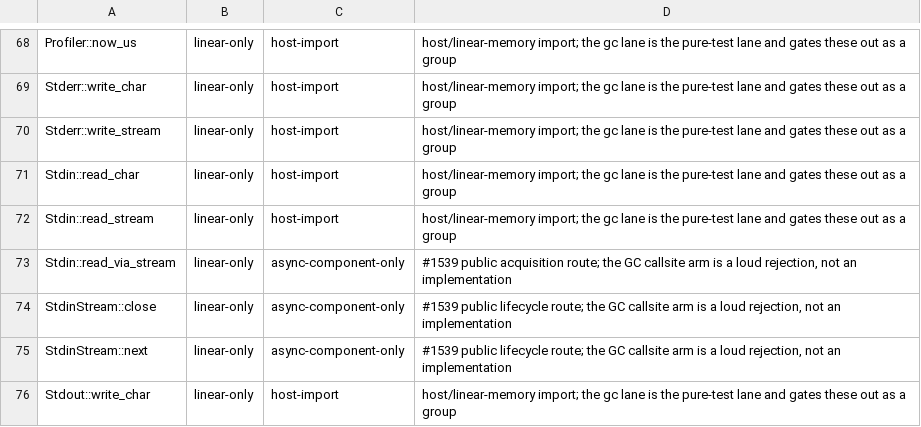
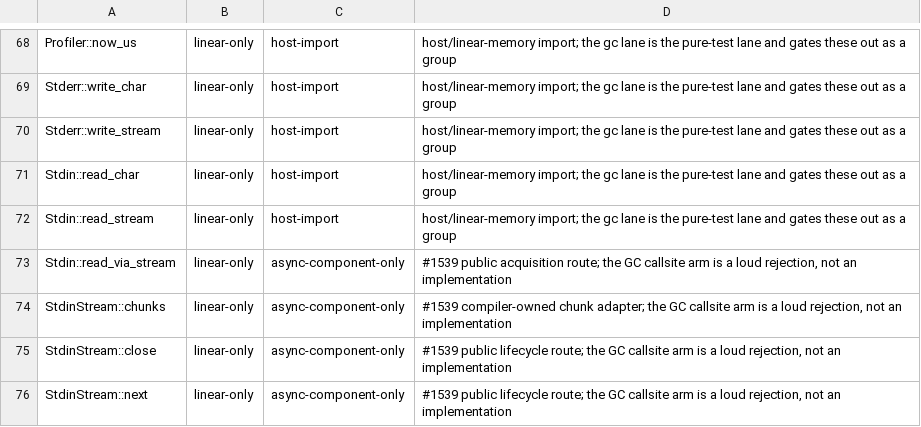
Before and after one commit to mizchi/vibe-lang, a TSV file: scripts/builtin_parity_classification.tsv, drawn as a sheet; only a part is shown, gaps mark what is left out; the shorter side is filled out with more unchanged rows.

Commit message:
feat: add stdin stream chunk adapter

```diff
--- a/scripts/builtin_parity_classification.tsv
+++ b/scripts/builtin_parity_classification.tsv
@@ -73,2 +73,3 @@ Stdin::read_stream	linear-only	host-import	host/linear-memory import; the gc lan
 Stdin::read_via_stream	linear-only	async-component-only	#1539 public acquisition route; the GC callsite arm is a loud rejection, not an implementation
+StdinStream::chunks	linear-only	async-component-only	#1539 compiler-owned chunk adapter; the GC callsite arm is a loud rejection, not an implementation
 StdinStream::close	linear-only	async-component-only	#1539 public lifecycle route; the GC callsite arm is a loud rejection, not an implementation
```
Also changed, not shown: 14 other files.
